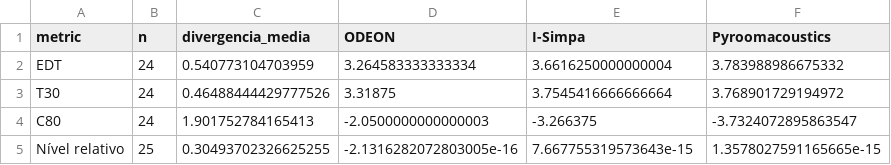
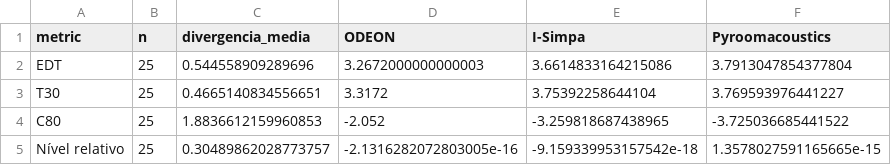
Before and after one commit to jeninor/Projeto-Acustica, a CSV file: 5th-semana/dados/resumo_omni.csv, drawn as a sheet.

```diff
--- a/5th-semana/dados/resumo_omni.csv
+++ b/5th-semana/dados/resumo_omni.csv
@@ -1,5 +1,5 @@
 metric,n,divergencia_media,ODEON,I-Simpa,Pyroomacoustics
-EDT,24,0.540773104703959,3.264583333333334,3.6616250000000004,3.783988986675332
-T30,24,0.46488444429777526,3.31875,3.7545416666666664,3.768901729194972
-C80,24,1.901752784165413,-2.0500000000000003,-3.266375,-3.7324072895863547
-Nível relativo,25,0.30493702326625255,-2.1316282072803005e-16,7.667755319573643e-15,1.3578027591165665e-15
+EDT,25,0.544558909289696,3.2672000000000003,3.6614833164215086,3.7913047854377804
+T30,25,0.4665140834556651,3.3172,3.75392258644104,3.769593976441227
+C80,25,1.8836612159960853,-2.052,-3.259818687438965,-3.725036685441522
+Nível relativo,25,0.30489862028773757,-2.1316282072803005e-16,-9.159339953157542e-18,1.3578027591165665e-15
```
Also changed, not shown: 5th-semana/dados/comparacoes_pareadas_rmse.csv, 5th-semana/dados/omni_25_receptores_analise.csv, 4 other files.
